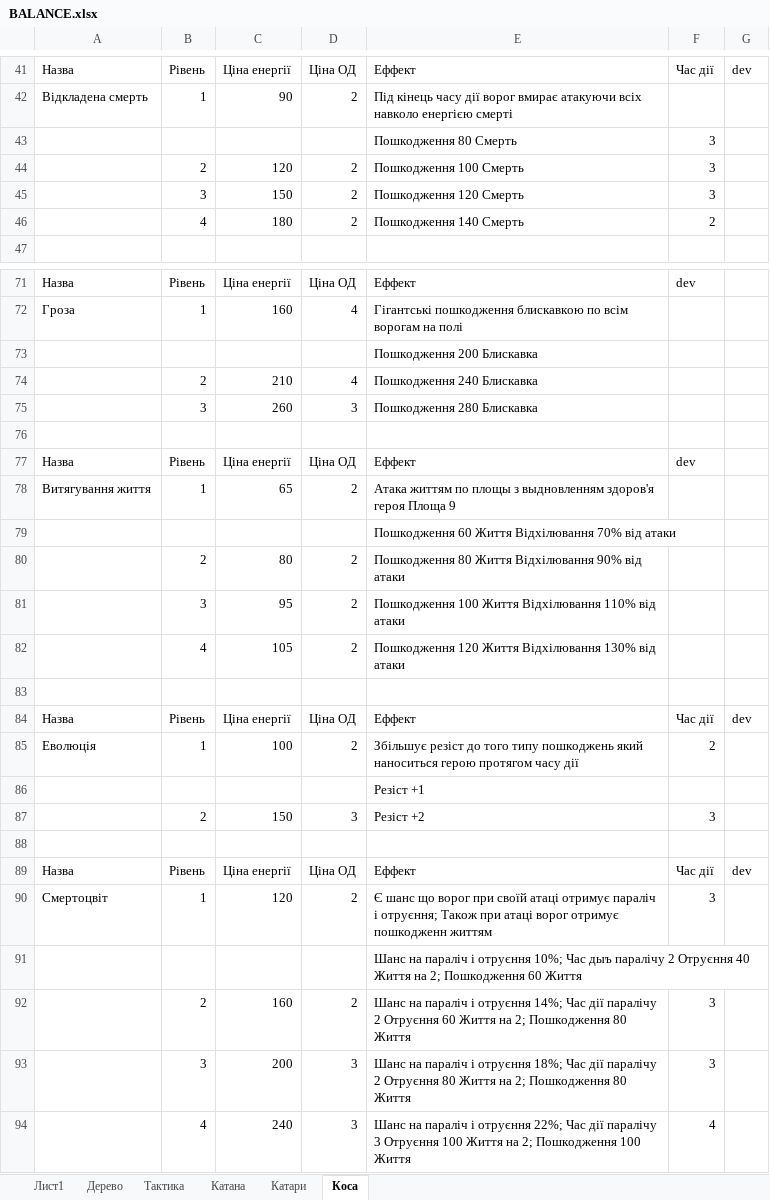
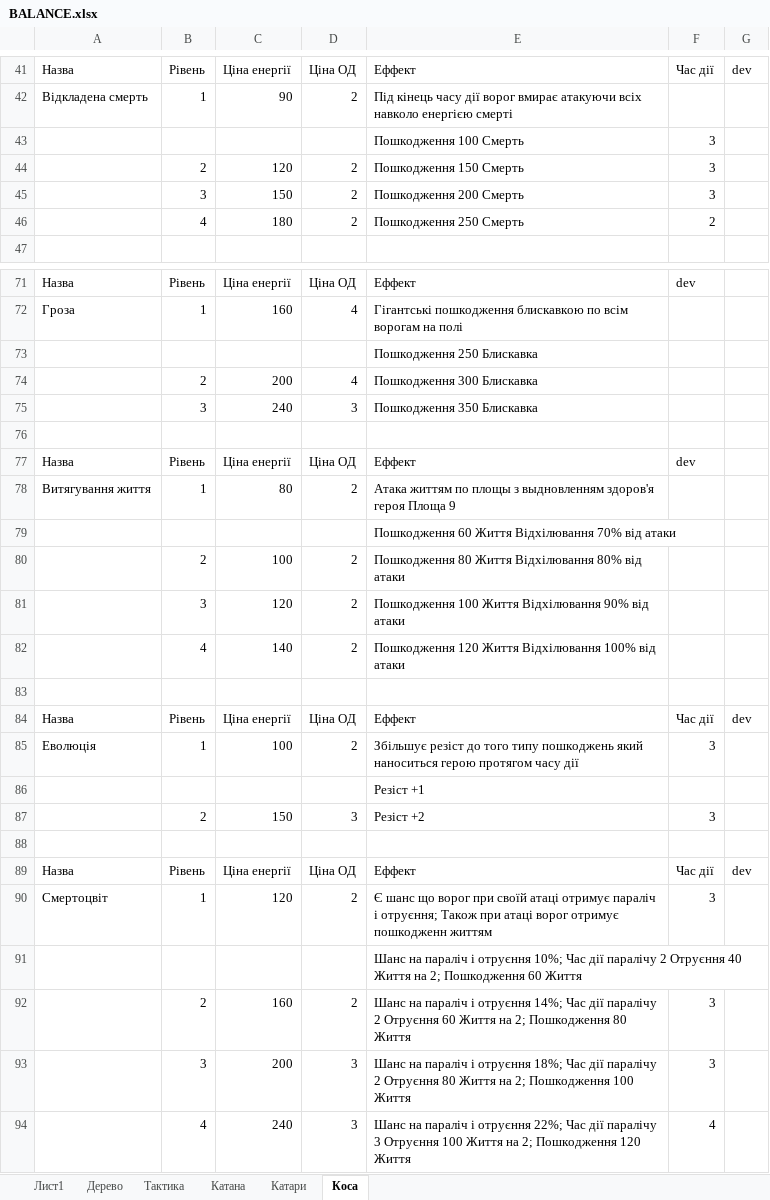
Before and after one commit to Sanchoserik/Adventure, an Excel workbook: Assets/Resources/xml/BALANCE.xlsx, sheet Коса, drawn as a sheet; only a part is shown, gaps mark what is left out; values as stored, in another font and other column widths than the file's, no borders; the diff covers the shown part only; the diff names each change by its address in the sheet, - before the commit and + after, or states it on an @@ line.

```diff
--- a/Assets/Resources/xml/BALANCE.xlsx (sheet Коса)
+++ b/Assets/Resources/xml/BALANCE.xlsx (sheet Коса)
-E43: Пошкодження 80 Смерть
+E43: Пошкодження 100 Смерть
-E44: Пошкодження 100 Смерть
+E44: Пошкодження 150 Смерть
-E45: Пошкодження 120 Смерть
+E45: Пошкодження 200 Смерть
-E46: Пошкодження 140 Смерть
+E46: Пошкодження 250 Смерть
-E73: Пошкодження 200 Блискавка
+E73: Пошкодження 250 Блискавка
-C74: 210
+C74: 200
-E74: Пошкодження 240 Блискавка
+E74: Пошкодження 300 Блискавка
-C75: 260
+C75: 240
-E75: Пошкодження 280 Блискавка
+E75: Пошкодження 350 Блискавка
-C78: 65
+C78: 80
-C80: 80
+C80: 100
-E80: …Життя Відхілювання 90% від атаки
+E80: …Життя Відхілювання 80% від атаки
-C81: 95
+C81: 120
-E81: …Життя Відхілювання 110% від атаки
+E81: …Життя Відхілювання 90% від атаки
-C82: 105
+C82: 140
-E82: …Життя Відхілювання 130% від атаки
+E82: …Життя Відхілювання 100% від атаки
-F85: 2
+F85: 3
-E91: …10%; Час дыъ паралічу 2…
+E91: …10%; Час дії паралічу 2…
-E93: …2; Пошкодження 80 Життя
+E93: …2; Пошкодження 100 Життя
-E94: …2; Пошкодження 100 Життя
+E94: …2; Пошкодження 120 Життя
```
Also changed, not shown: 1 added row, 1 removed row and 21 edited cells elsewhere in this sheet, 1 other file.
